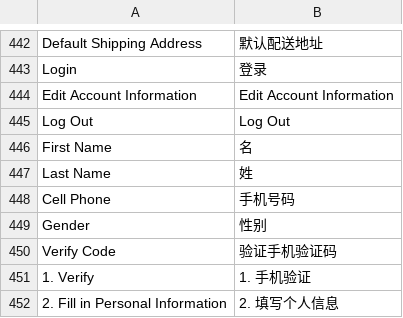
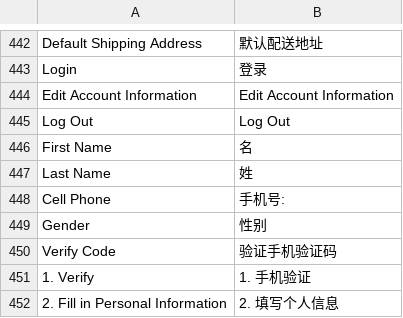
Before and after one commit to jackey/m_app, a CSV file: app/locale/zh_CN/Mage_Customer.csv, drawn as a sheet; only a part is shown, gaps mark what is left out.

```diff
--- a/app/locale/zh_CN/Mage_Customer.csv
+++ b/app/locale/zh_CN/Mage_Customer.csv
@@ -447,3 +447,3 @@
 "Last Name","姓"
-"Cell Phone","手机号码"
+"Cell Phone","手机号:"
 "Gender","性别"
```
Also changed, not shown: app/locale/zh_CN/Mage_Cms.csv, app/locale/zh_CN/Mage_Customer1128.csv, 12 other files.
